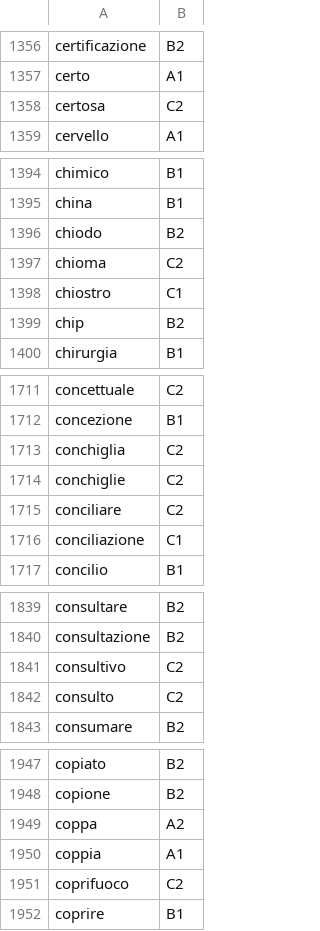
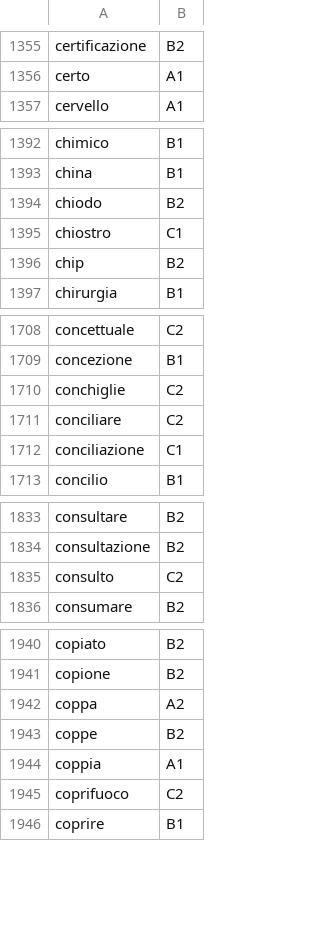
Before and after one commit to NEETROF/cymbra, a TSV file: scripts/lingua-data/tables/it/level.tsv, drawn as a sheet; only a part is shown, gaps mark what is left out; the diff covers the shown part only.

```diff
--- a/scripts/lingua-data/tables/it/level.tsv
+++ b/scripts/lingua-data/tables/it/level.tsv
@@ -1357,3 +1356,2 @@ certificazione	B2
 certo	A1
-certosa	C2
 cervello	A1
@@ -1396,3 +1394,2 @@ china	B1
 chiodo	B2
-chioma	C2
 chiostro	C1
@@ -1712,3 +1709,2 @@ concettuale	C2
 concezione	B1
-conchiglia	C2
 conchiglie	C2
@@ -1840,3 +1834,2 @@ consultare	B2
 consultazione	B2
-consultivo	C2
 consulto	C2
@@ -1949,2 +1942,3 @@ copione	B2
 coppa	A2
+coppe	B2
 coppia	A1
```
Also changed, not shown: 18 added rows, 15 removed rows and 25 edited cells elsewhere in this file, scripts/lingua-data/tables/it-fr/senses.tsv, scripts/lingua-data/tables/it/freq.tsv, 9 other files.
